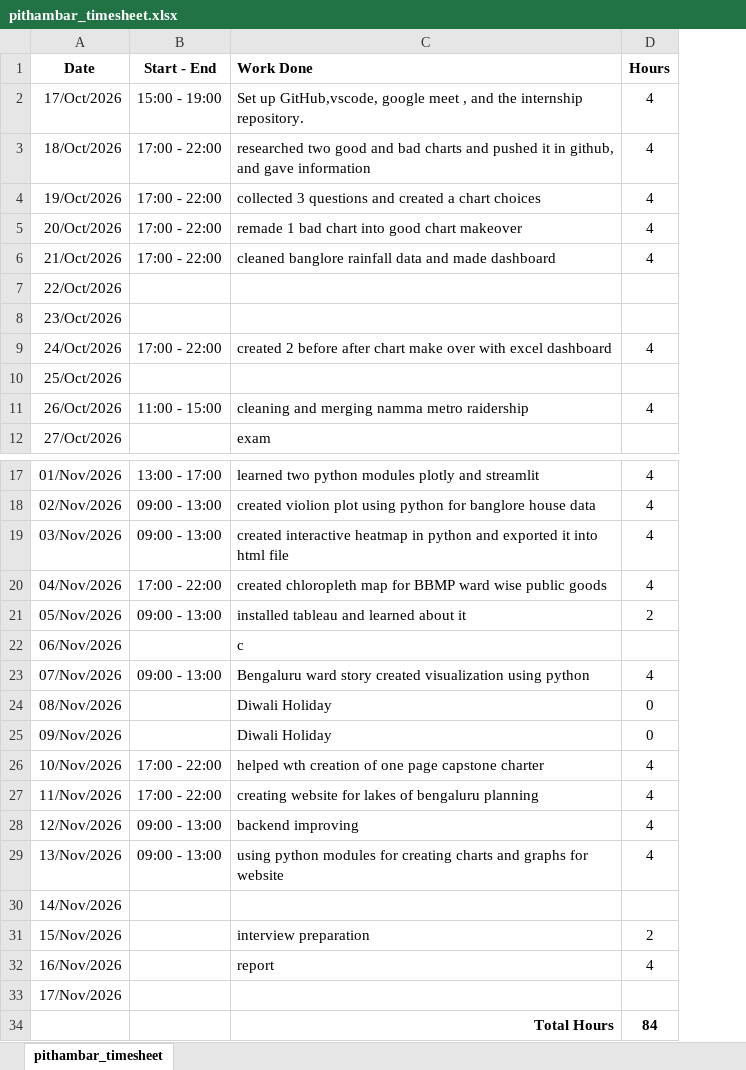
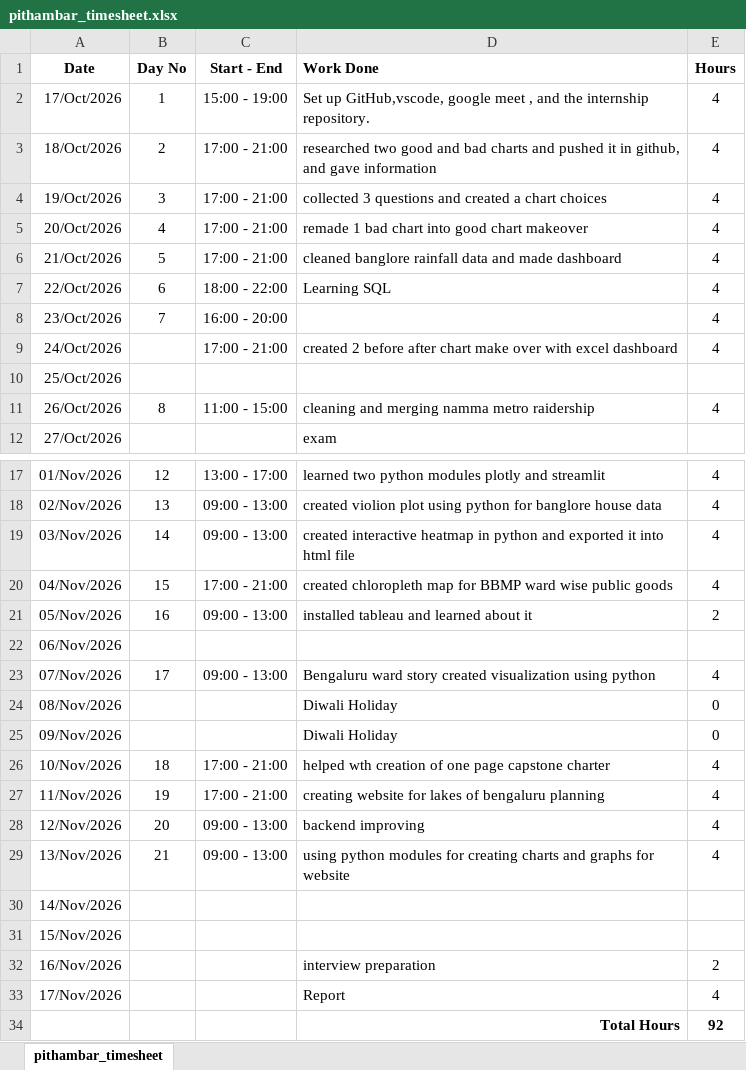
Before and after one commit to pithambar20/mvj-internship-dataviz-team1, an Excel workbook: timesheet/pithambar_timesheet.xlsx, sheet pithambar_timesheet, drawn as a sheet; only a part is shown, gaps mark what is left out; values as stored, in another font and other column widths than the file's, no borders; addresses are those after the commit; the diff names each change by its address in the sheet, - before the commit and + after, or states it on an @@ line.

Commit message:
Update pithambar_timesheet.xlsx

```diff
--- a/timesheet/pithambar_timesheet.xlsx (sheet pithambar_timesheet)
+++ b/timesheet/pithambar_timesheet.xlsx (sheet pithambar_timesheet)
+column B (Day No), rows 2-11: 1 | 2 | 3 | 4 | 5 | 6 | 7 |  |  | 8; rows 17-29: 12 | 13 | 14 | 15 | 16 |  | 17 |  |  | 18 | 19 | 20 | 21
-C3:C6 (Start - End): 17:00 - 22:00
+C3:C6 (Start - End): 17:00 - 21:00
-C7 (Start - End): (empty)
+C7 (Start - End): 18:00 - 22:00
-D7 (Work Done): (empty)
+D7 (Work Done): Learning SQL
-E7:E8 (Hours): (empty)
+E7:E8 (Hours): 4
-C8 (Start - End): (empty)
+C8 (Start - End): 16:00 - 20:00
-C9 (Start - End): 17:00 - 22:00
+C9 (Start - End): 17:00 - 21:00
-C20 (Start - End): 17:00 - 22:00
+C20 (Start - End): 17:00 - 21:00
-D22 (Work Done): c
+D22 (Work Done): (empty)
-C26:C27 (Start - End): 17:00 - 22:00
+C26:C27 (Start - End): 17:00 - 21:00
-D31 (Work Done): interview preparation
+D31 (Work Done): (empty)
-E31 (Hours): 2
+E31 (Hours): (empty)
-D32 (Work Done): report
+D32 (Work Done): interview preparation
-E32 (Hours): 4
+E32 (Hours): 2
-D33 (Work Done): (empty)
+D33 (Work Done): Report
-E33 (Hours): (empty)
+E33 (Hours): 4
-E34 (Hours): 84
+E34 (Hours): 92
```
